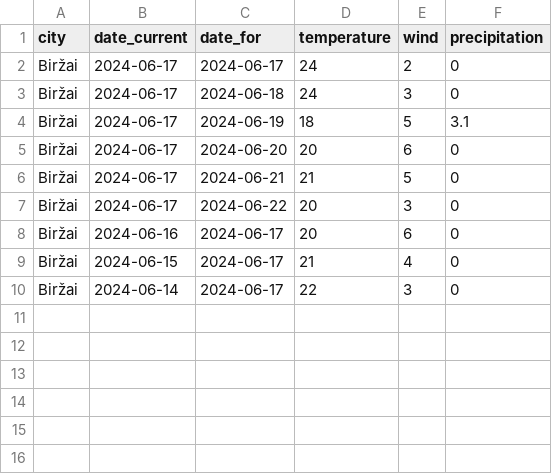
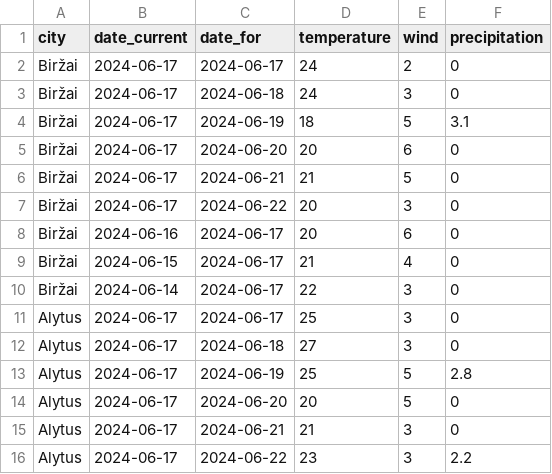
Before and after one commit to antanaskaz/oru_palyginimas, a CSV file: city_weather_data.csv, drawn as a sheet; the diff names each change by its address in the sheet, - before the commit and + after, or states it on an @@ line.

Commit message:
Full project push

```diff
--- a/city_weather_data.csv
+++ b/city_weather_data.csv
+row 11: Alytus | 2024-06-17 | 2024-06-17 | 25 | 3 | 0
+row 12: Alytus | 2024-06-17 | 2024-06-18 | 27 | 3 | 0
+row 13: Alytus | 2024-06-17 | 2024-06-19 | 25 | 5 | 2.8
+row 14: Alytus | 2024-06-17 | 2024-06-20 | 20 | 5 | 0
+row 15: Alytus | 2024-06-17 | 2024-06-21 | 21 | 3 | 0
+row 16: Alytus | 2024-06-17 | 2024-06-22 | 23 | 3 | 2.2
```
